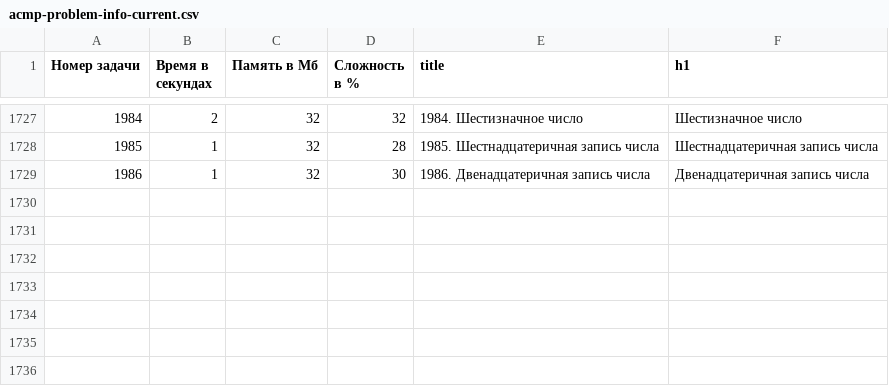
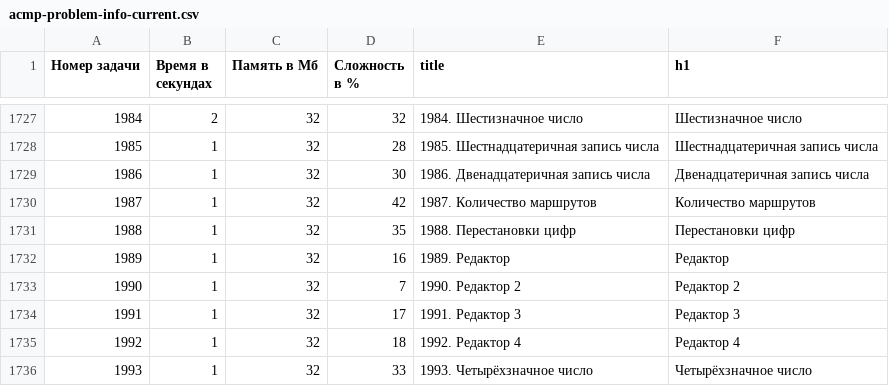
Before and after one commit to BorisMenshikov/acmp-problem-complexity-data, a CSV file: acmp-problem-info-current.csv, drawn as a sheet; only a part is shown, gaps mark what is left out; the diff names each change by its address in the sheet, - before the commit and + after, or states it on an @@ line.

```diff
--- a/acmp-problem-info-current.csv
+++ b/acmp-problem-info-current.csv
+row 1730: 1987 | 1 | 32 | 42 | 1987. Количество маршрутов | Количество маршрутов
+row 1731: 1988 | 1 | 32 | 35 | 1988. Перестановки цифр | Перестановки цифр
+row 1732: 1989 | 1 | 32 | 16 | 1989. Редактор | Редактор
+row 1733: 1990 | 1 | 32 | 7 | 1990. Редактор 2 | Редактор 2
+row 1734: 1991 | 1 | 32 | 17 | 1991. Редактор 3 | Редактор 3
+row 1735: 1992 | 1 | 32 | 18 | 1992. Редактор 4 | Редактор 4
+row 1736: 1993 | 1 | 32 | 33 | 1993. Четырёхзначное число | Четырёхзначное число
```
Also changed, not shown: acmp-problem-complexity-current.csv, 1 other file.
